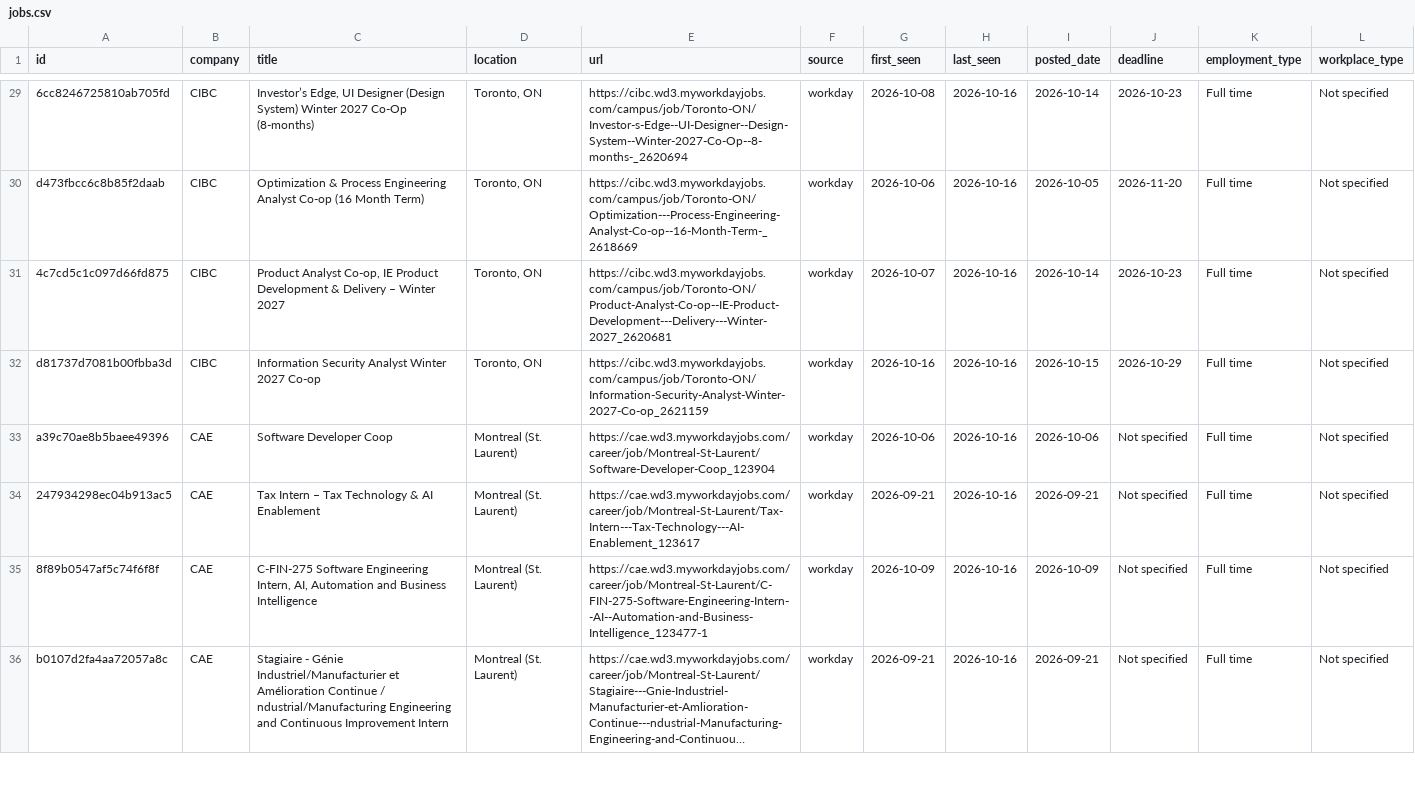
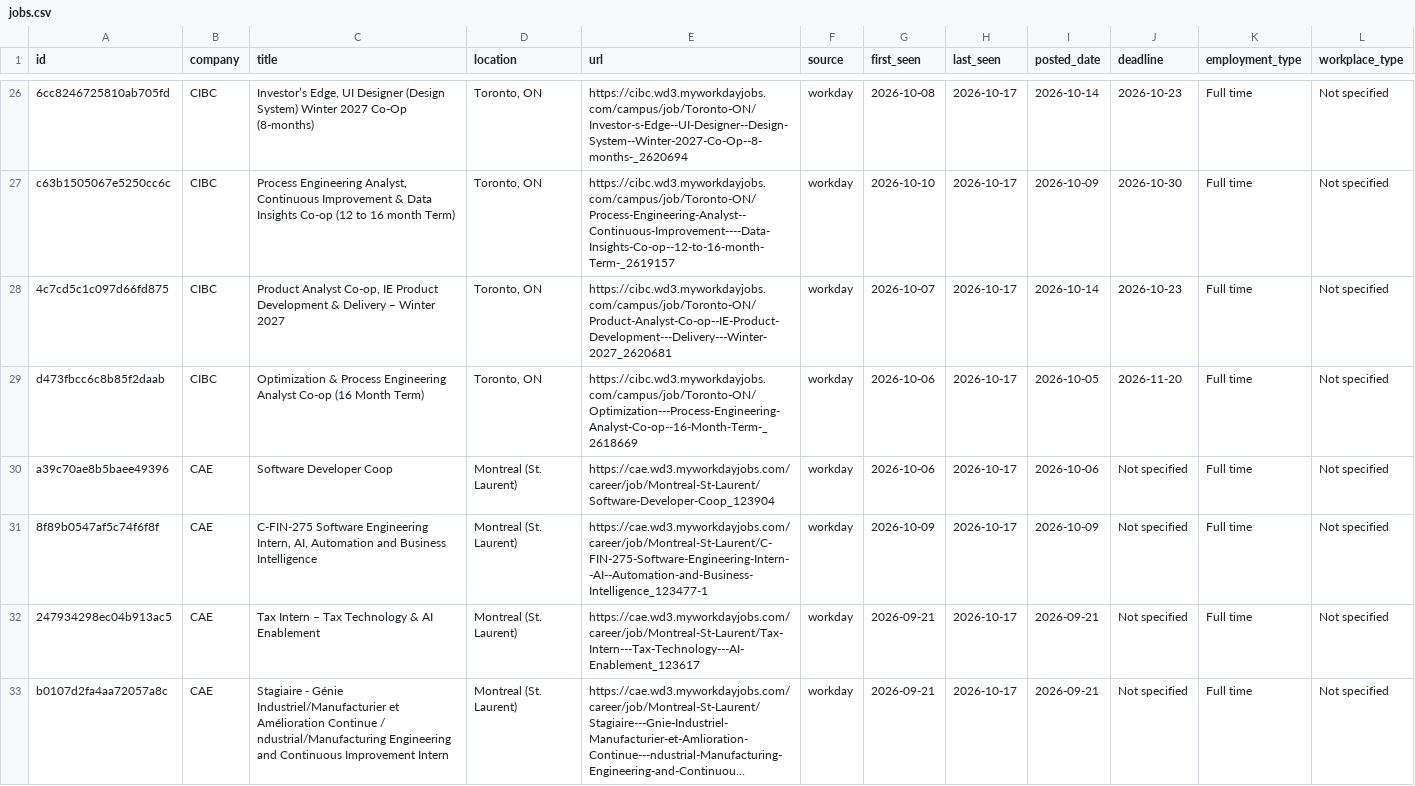
Before and after one commit to HansonChen06/canada-tech-internships, a CSV file: data/jobs.csv, drawn as a sheet; only a part is shown, gaps mark what is left out; long unchanged cells end in …; removed rows and columns are numbered as before the commit, all else as after; the diff covers the shown part only; the diff names each change by its address in the sheet, - before the commit and + after, or states it on an @@ line.

```diff
--- a/data/jobs.csv
+++ b/data/jobs.csv
-H26:H30 (last_seen): 2026-10-16
+H26:H30 (last_seen): 2026-10-17
-A27 (id): d473fbcc6c8b85f2daab
+A27 (id): c63b1505067e5250cc6c
-C27 (title): Optimization & Process Engineering Analyst Co-op (16 Month Term)
+C27 (title): Process Engineering Analyst, Continuous Improvement & Data Insights Co-op (12 to 16 month Term)
-E27 (url): https://cibc.wd3.myworkdayjobs.com/campus/job/Toronto-ON/Optimization---Process-Engineering-Analyst-Co-op--16-Month-Term-_2618669
+E27 (url): https://cibc.wd3.myworkdayjobs.com/campus/job/Toronto-ON/Process-Engineering-Analyst--Continuous-Improvement----Data-Insights-Co-op--12-to-16-month-Term-_2619157
-G27 (first_seen): 2026-10-06
+G27 (first_seen): 2026-10-10
-I27 (posted_date): 2026-10-05
+I27 (posted_date): 2026-10-09
-J27 (deadline): 2026-11-20
+J27 (deadline): 2026-10-30
-A29 (id): d81737d7081b00fbba3d
+A29 (id): d473fbcc6c8b85f2daab
-C29 (title): Information Security Analyst Winter 2027 Co-op
+C29 (title): Optimization & Process Engineering Analyst Co-op (16 Month Term)
-E29 (url): https://cibc.wd3.myworkdayjobs.com/campus/job/Toronto-ON/Information-Security-Analyst-Winter-2027-Co-op_2621159
+E29 (url): https://cibc.wd3.myworkdayjobs.com/campus/job/Toronto-ON/Optimization---Process-Engineering-Analyst-Co-op--16-Month-Term-_2618669
-G29 (first_seen): 2026-10-16
+G29 (first_seen): 2026-10-06
-I29 (posted_date): 2026-10-15
+I29 (posted_date): 2026-10-05
-J29 (deadline): 2026-10-29
+J29 (deadline): 2026-11-20
-row 34: 247934298ec04b913ac5 | CAE | Tax Intern – Tax Technology & AI Enablement | Montreal (St. Laurent) | https://cae.wd3.myworkdayjobs.com/career/job/Montreal-St-Laurent/Tax-Intern---Tax-Technology---AI-Enablement_123617 | workday | 2026-09-21 | 2026-10-16 | 2026-09-21 | Not specified | Full time | Not specified
-H31 (last_seen): 2026-10-16
+H31 (last_seen): 2026-10-17
+row 32: 247934298ec04b913ac5 | CAE | Tax Intern – Tax Technology & AI Enablement | Montreal (St. Laurent) | https://cae.wd3.myworkdayjobs.com/career/job/Montreal-St-Laurent/Tax-Intern---Tax-Technology---AI-Enablement_123617 | workday | 2026-09-21 | 2026-10-17 | 2026-09-21 | Not specified | Full time | Not specified
-H33 (last_seen): 2026-10-16
+H33 (last_seen): 2026-10-17
```
Also changed, not shown: 2 added rows, 5 removed rows and 42 edited cells elsewhere in this file, 2 other files.
